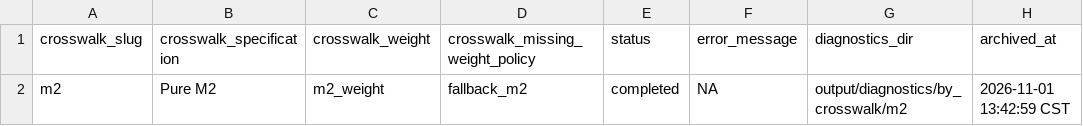
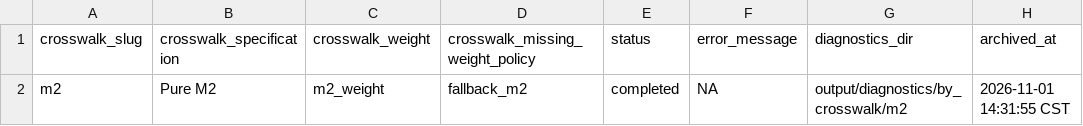
Before and after one commit to rishavbroy/extension-adh2013, a CSV file: output/diagnostics/by_crosswalk/m2/run_status.csv, drawn as a sheet.

```diff
--- a/output/diagnostics/by_crosswalk/m2/run_status.csv
+++ b/output/diagnostics/by_crosswalk/m2/run_status.csv
@@ -1,2 +1,2 @@
 crosswalk_slug,crosswalk_specification,crosswalk_weight,crosswalk_missing_weight_policy,status,error_message,diagnostics_dir,archived_at
-m2,Pure M2,m2_weight,fallback_m2,completed,NA,output/diagnostics/by_crosswalk/m2,2026-11-01 13:42:59 CST
+m2,Pure M2,m2_weight,fallback_m2,completed,NA,output/diagnostics/by_crosswalk/m2,2026-11-01 14:31:55 CST
```
Also changed, not shown: output/diagnostics/by_crosswalk/m4/run_status.csv, output/diagnostics/by_crosswalk/m5/run_status.csv, 50 other files.
